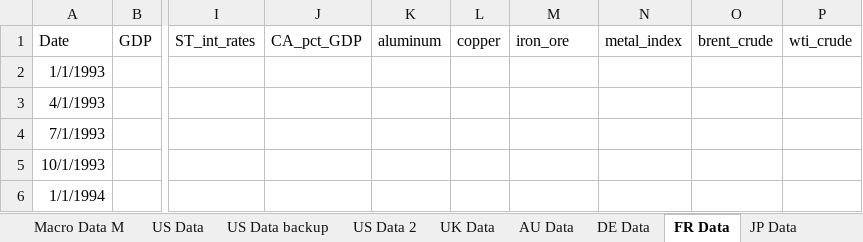
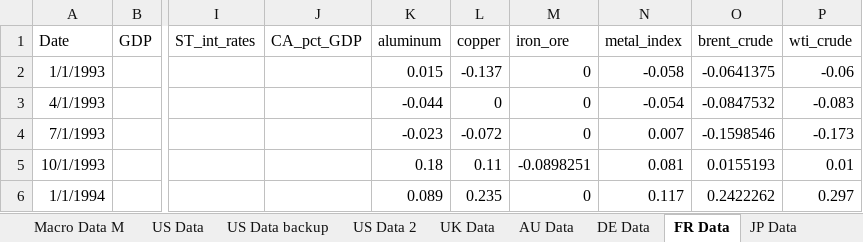
Before and after one commit to szabo-daniel/Thesis, an Excel workbook: Country Data.xlsx, sheet FR Data, drawn as a sheet; only a part is shown, gaps mark what is left out; values as stored, in another font and other column widths than the file's, no borders; the diff covers the shown part only; the diff names each change by its address in the sheet, - before the commit and + after, or states it on an @@ line.

Commit message:
Updated data and fixed factor lag

```diff
--- a/Country Data.xlsx (sheet FR Data)
+++ b/Country Data.xlsx (sheet FR Data)
-K2 (aluminum): (empty)
+K2 (aluminum): 0.015
-L2 (copper): (empty)
+L2 (copper): -0.137
-M2:M4 (iron_ore): (empty)
+M2:M4 (iron_ore): 0
-N2 (metal_index): (empty)
+N2 (metal_index): -0.058
-O2 (brent_crude): (empty)
+O2 (brent_crude): -0.0641375
-P2 (wti_crude): (empty)
+P2 (wti_crude): -0.06
-K3 (aluminum): (empty)
+K3 (aluminum): -0.044
-L3 (copper): (empty)
+L3 (copper): 0
-N3 (metal_index): (empty)
+N3 (metal_index): -0.054
-O3 (brent_crude): (empty)
+O3 (brent_crude): -0.0847532
-P3 (wti_crude): (empty)
+P3 (wti_crude): -0.083
-K4 (aluminum): (empty)
+K4 (aluminum): -0.023
-L4 (copper): (empty)
+L4 (copper): -0.072
-N4 (metal_index): (empty)
+N4 (metal_index): 0.007
-O4 (brent_crude): (empty)
+O4 (brent_crude): -0.1598546
-P4 (wti_crude): (empty)
+P4 (wti_crude): -0.173
-K5 (aluminum): (empty)
+K5 (aluminum): 0.18
-L5 (copper): (empty)
+L5 (copper): 0.11
-M5 (iron_ore): (empty)
+M5 (iron_ore): -0.0898251
-N5 (metal_index): (empty)
+N5 (metal_index): 0.081
-O5 (brent_crude): (empty)
+O5 (brent_crude): 0.0155193
-P5 (wti_crude): (empty)
+P5 (wti_crude): 0.01
-K6 (aluminum): (empty)
+K6 (aluminum): 0.089
-L6 (copper): (empty)
+L6 (copper): 0.235
-M6 (iron_ore): (empty)
+M6 (iron_ore): 0
-N6 (metal_index): (empty)
+N6 (metal_index): 0.117
-O6 (brent_crude): (empty)
+O6 (brent_crude): 0.2422262
-P6 (wti_crude): (empty)
+P6 (wti_crude): 0.297
```
Also changed, not shown: 702 edited cells elsewhere in this sheet, sheet Index Data, sheet AU Data, sheet DE Data, sheet JP Data, other sheet tabs, 3 other files.
